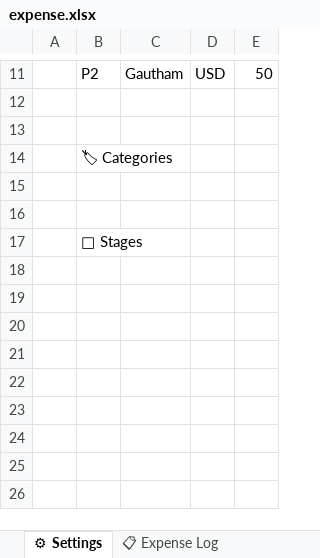
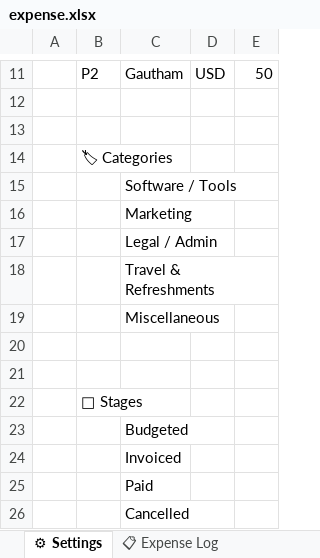
Before and after one commit to kneuralabs/trax, an Excel workbook: expense.xlsx, sheet ⚙ Settings, drawn as a sheet; only a part is shown, gaps mark what is left out; values as stored, in another font and other column widths than the file's, no borders; the diff names each change by its address in the sheet, - before the commit and + after, or states it on an @@ line.

```diff
--- a/expense.xlsx (sheet ⚙ Settings)
+++ b/expense.xlsx (sheet ⚙ Settings)
+row 15:  |  | Software / Tools
+row 16:  |  | Marketing
+row 17:  |  | Legal / Admin
+row 18:  |  | Travel & Refreshments
+row 19:  |  | Miscellaneous
+row 23:  |  | Budgeted
+row 24:  |  | Invoiced
+row 25:  |  | Paid
+row 26:  |  | Cancelled
```
Also changed, not shown: sheet 📋 Expense Log.
